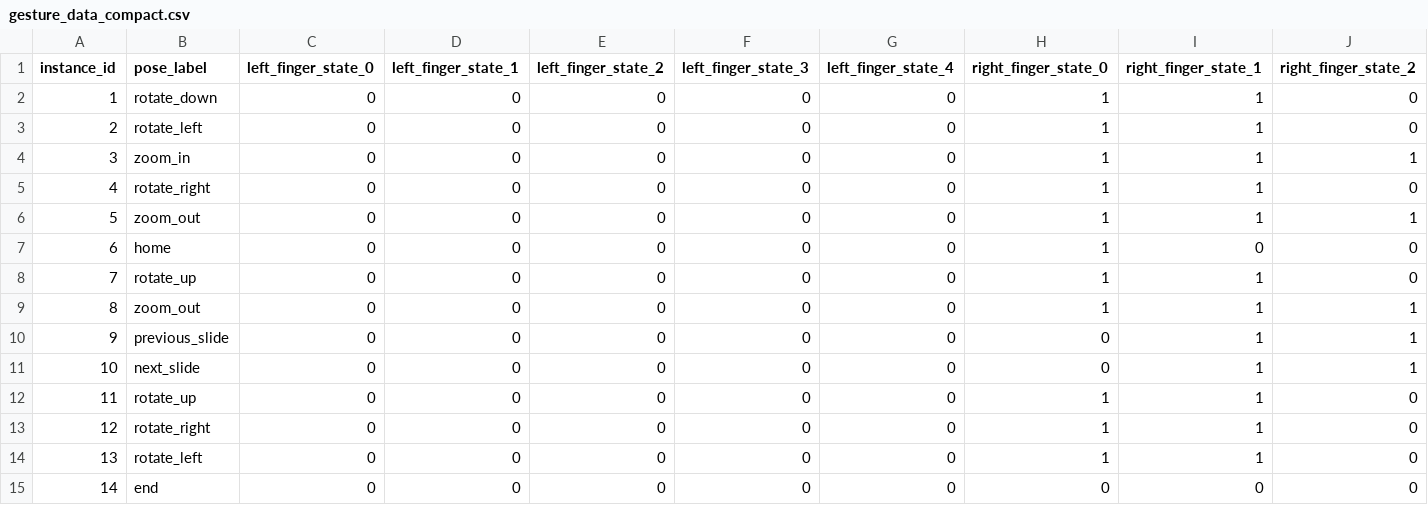
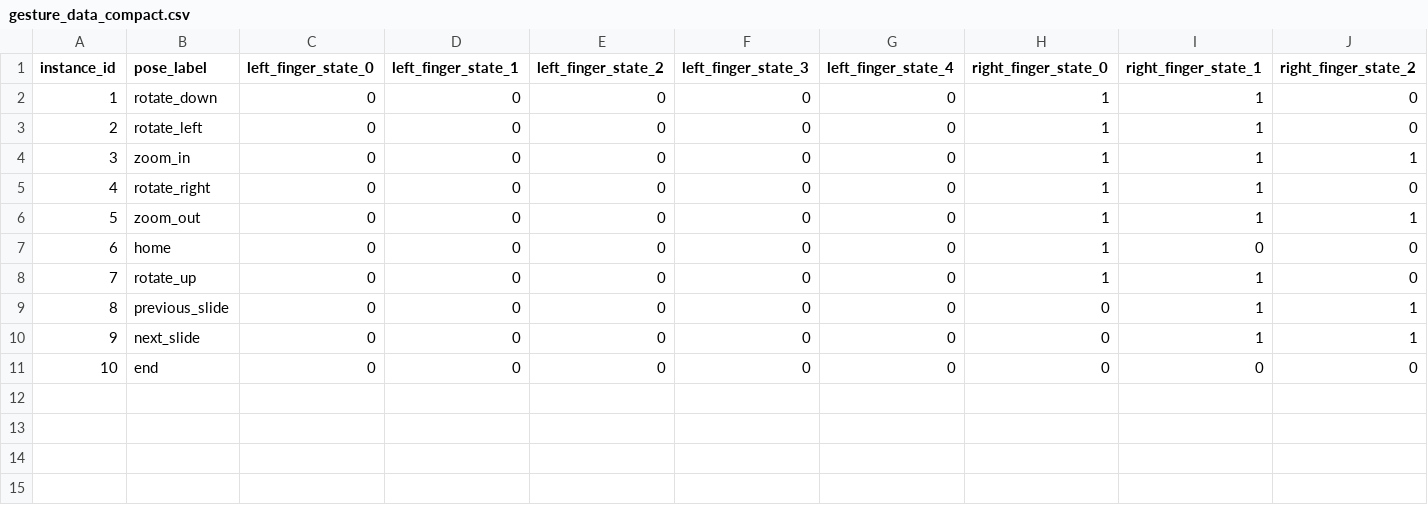
Before and after one commit to khangle111/SEP940_08_GestPipe_PythonMediapipe, a CSV file: code/training_results/gesture_data_compact.csv (was training_results/gesture_data_compact.csv), drawn as a sheet; only a part is shown; removed rows and columns are numbered as before the commit, all else as after; rows hold the shown columns only; the diff names each change by its address in the sheet, - before the commit and + after, or states it on an @@ line.

Commit message:
Complete gesture customization workflow
 New Features:
- Auto conflict detection system
- One-command setup: prepare_user_data.py
- Auto-training pipeline
- User-specific model management
- Template system with fallback logic

 Major Updates:
- Streamlined workflow: collect  prepare  ready!
- Fixed 18-feature format consistency
- Auto file naming conventions
- Integrated training pipeline

 New Structure:
- user_X/models/ - trained models
- user_X/training_results/ - templates
- user_X/gesture_data_1000_balanced.csv - training data

 Ready for production custom gesture creation!

```diff
--- a/training_results/gesture_data_compact.csv
+++ b/code/training_results/gesture_data_compact.csv
-row 9: 8 | zoom_out | 0 | 0 | 0 | 0 | 0 | 1 | 1 | 1
@@ column A (instance_id) renumbered from row 9 down @@
-row 12: 11 | rotate_up | 0 | 0 | 0 | 0 | 0 | 1 | 1 | 0
-row 13: 12 | rotate_right | 0 | 0 | 0 | 0 | 0 | 1 | 1 | 0
-row 14: 13 | rotate_left | 0 | 0 | 0 | 0 | 0 | 1 | 1 | 0
```
Also changed, not shown: 31 other files.
